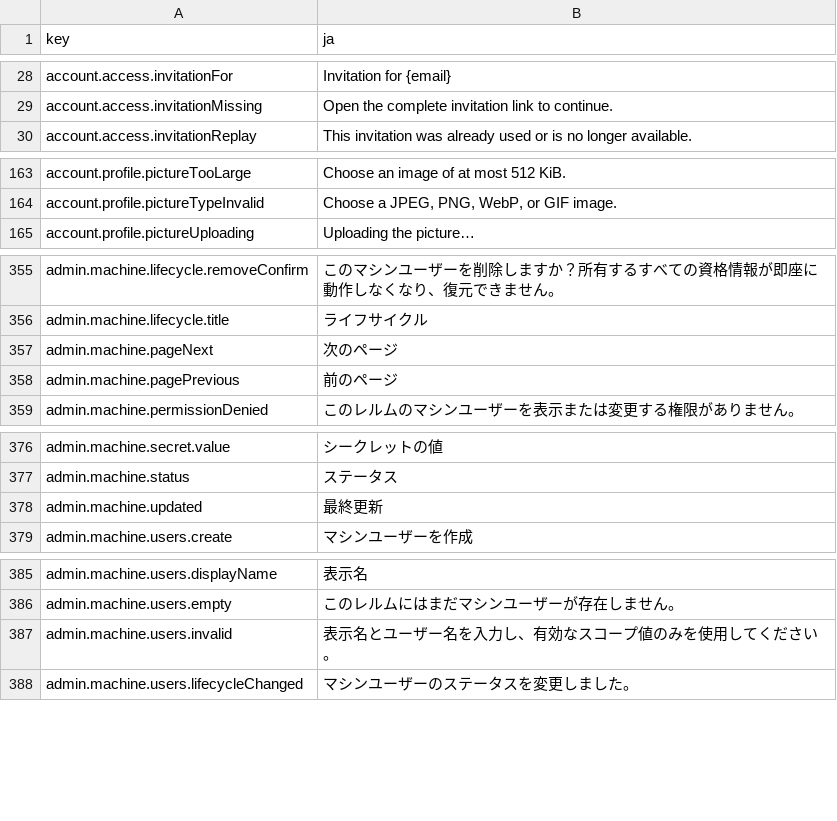
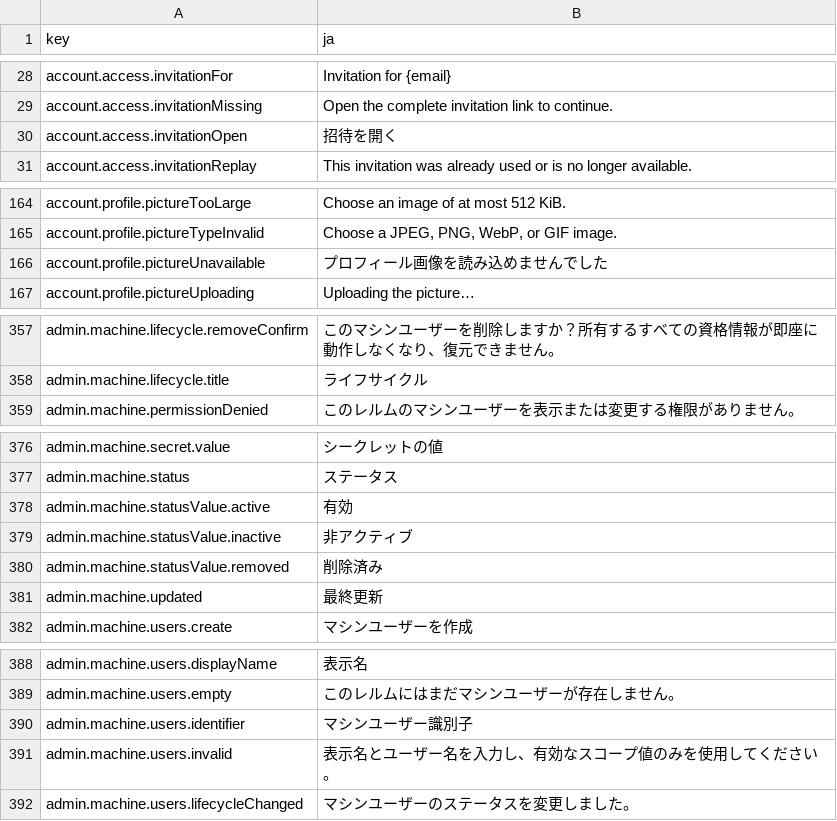
Before and after one commit to david1gp/authworks, a CSV file: public/i18n/ja.csv, drawn as a sheet; only a part is shown, gaps mark what is left out.

```diff
--- a/public/i18n/ja.csv
+++ b/public/i18n/ja.csv
@@ -29,2 +29,3 @@ account.access.invitationFor,Invitation for {email}
 account.access.invitationMissing,Open the complete invitation link to continue.
+account.access.invitationOpen,招待を開く
 account.access.invitationReplay,This invitation was already used or is no longer available.
@@ -164,2 +165,3 @@ account.profile.pictureTooLarge,Choose an image of at most 512 KiB.
 account.profile.pictureTypeInvalid,"Choose a JPEG, PNG, WebP, or GIF image."
+account.profile.pictureUnavailable,プロフィール画像を読み込めませんでした
 account.profile.pictureUploading,Uploading the picture…
@@ -356,4 +358,2 @@ admin.machine.lifecycle.removeConfirm,このマシンユーザーを削除しま
 admin.machine.lifecycle.title,ライフサイクル
-admin.machine.pageNext,次のページ
-admin.machine.pagePrevious,前のページ
 admin.machine.permissionDenied,このレルムのマシンユーザーを表示または変更する権限がありません。
@@ -377,2 +377,5 @@ admin.machine.secret.value,シークレットの値
 admin.machine.status,ステータス
+admin.machine.statusValue.active,有効
+admin.machine.statusValue.inactive,非アクティブ
+admin.machine.statusValue.removed,削除済み
 admin.machine.updated,最終更新
@@ -386,2 +389,3 @@ admin.machine.users.displayName,表示名
 admin.machine.users.empty,このレルムにはまだマシンユーザーが存在しません。
+admin.machine.users.identifier,マシンユーザー識別子
 admin.machine.users.invalid,表示名とユーザー名を入力し、有効なスコープ値のみを使用してください。
```
Also changed, not shown: public/i18n/fr.csv, public/i18n/pl.csv, 12 other files.
